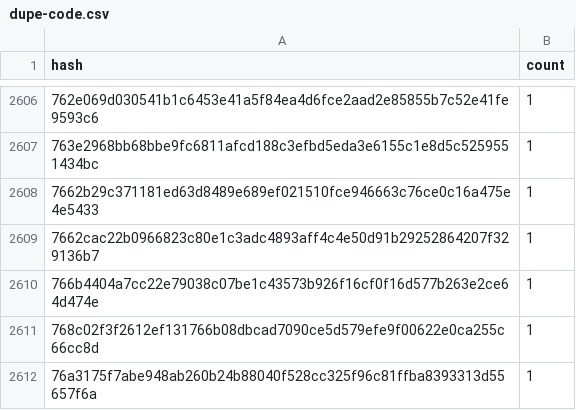
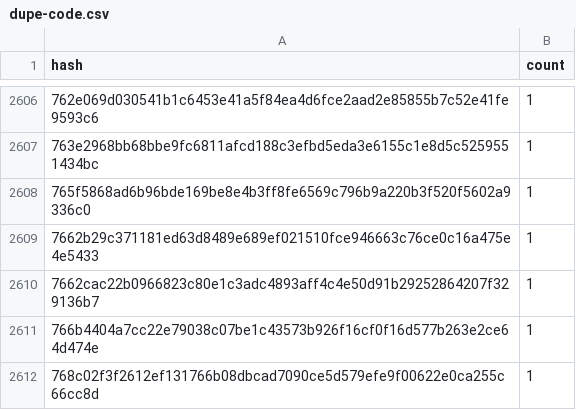
Before and after one commit to drebelsky/contract-wasms, a CSV file: analysis/dupe-code.csv, drawn as a sheet; only a part is shown, gaps mark what is left out; the shorter side is filled out with more unchanged rows; the diff names each change by its address in the sheet, - before the commit and + after, or states it on an @@ line.

```diff
--- a/analysis/dupe-code.csv
+++ b/analysis/dupe-code.csv
+row 2608: 765f5868ad6b96bde169be8e4b3ff8fe6569c796b9a220b3f520f5602a9336c0 | 1
```
Also changed, not shown: analysis/count_instances_per_wasm.csv, analysis/dupe-specs.csv, 22 other files.
